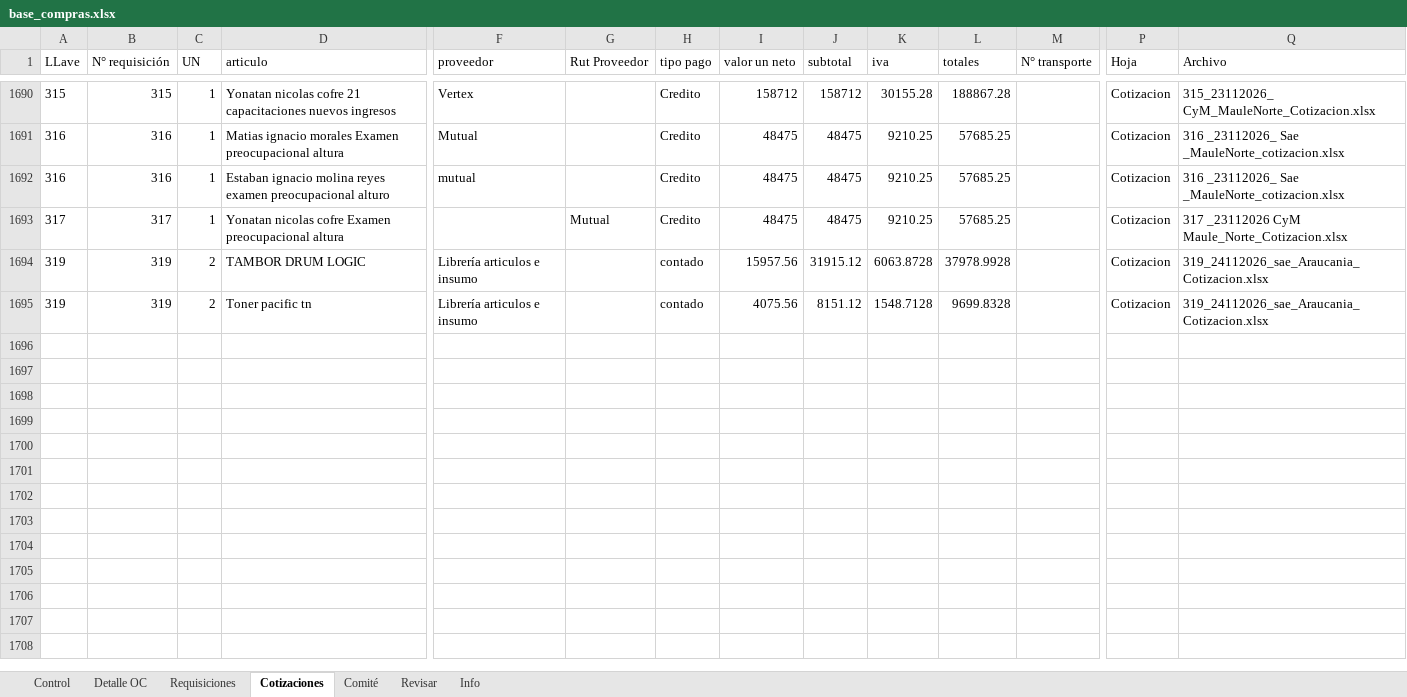
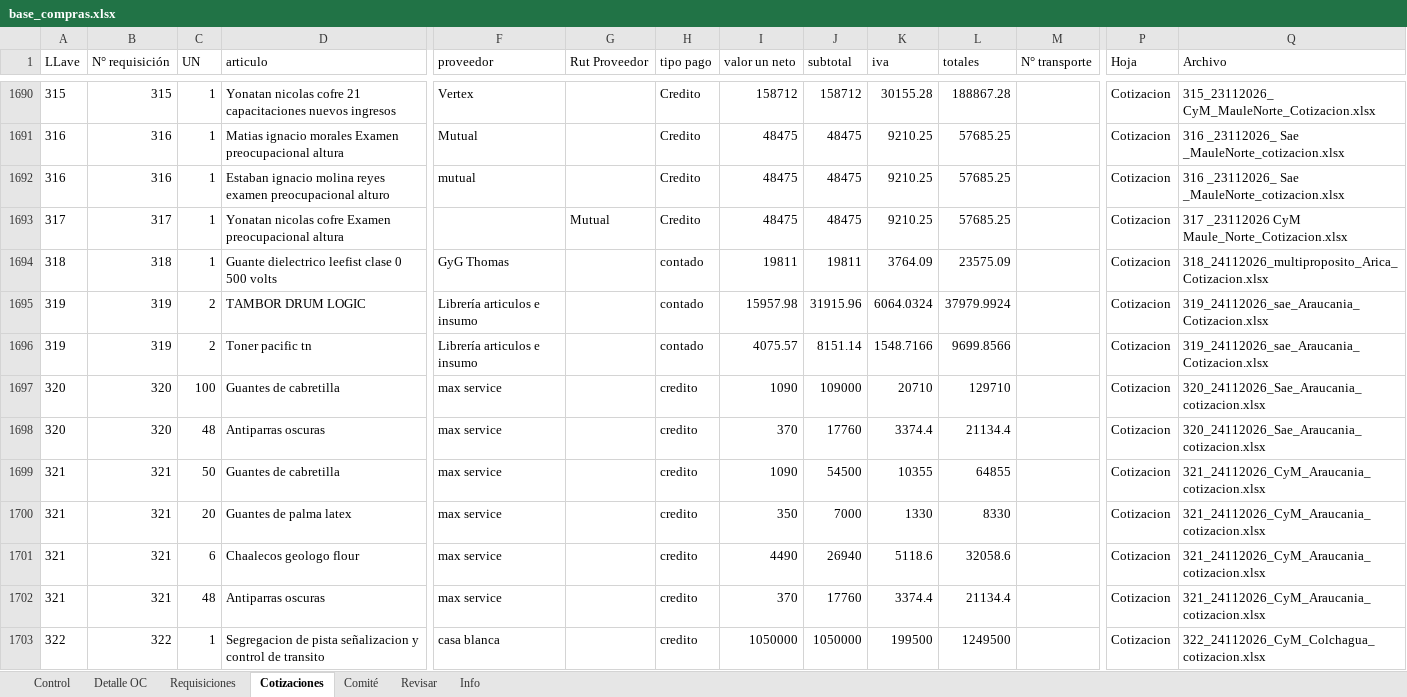
Before and after one commit to RodrigoCay/RequiAA, an Excel workbook: base_compras.xlsx, sheet Cotizaciones, drawn as a sheet; only a part is shown, gaps mark what is left out; values as stored, in another font and other column widths than the file's, no borders; addresses are those after the commit; rows hold the shown columns only; the diff names each change by its address in the sheet, - before the commit and + after, or states it on an @@ line.

```diff
--- a/base_compras.xlsx (sheet Cotizaciones)
+++ b/base_compras.xlsx (sheet Cotizaciones)
+row 1694: 318 | 318 | 1 | Guante dielectrico leefist clase 0 500 volts | GyG Thomas |  | contado | 19811 | 19811 | 3764.09 | 23575.09 |  | Cotizacion | 318_24112026_multiproposito_Arica_Cotizacion.xlsx
-I1695 (valor un neto): 15957.56
+I1695 (valor un neto): 15957.98
-J1695 (subtotal): 31915.12
+J1695 (subtotal): 31915.96
-K1695 (iva): 6063.8728
+K1695 (iva): 6064.0324
-L1695 (totales): 37978.9928
+L1695 (totales): 37979.9924
-I1696 (valor un neto): 4075.56
+I1696 (valor un neto): 4075.57
-J1696 (subtotal): 8151.12
+J1696 (subtotal): 8151.14
-K1696 (iva): 1548.7128
+K1696 (iva): 1548.7166
-L1696 (totales): 9699.8328
+L1696 (totales): 9699.8566
+row 1697: 320 | 320 | 100 | Guantes de cabretilla | max service |  | credito | 1090 | 109000 | 20710 | 129710 |  | Cotizacion | 320_24112026_Sae_Araucania_cotizacion.xlsx
+row 1698: 320 | 320 | 48 | Antiparras oscuras | max service |  | credito | 370 | 17760 | 3374.4 | 21134.4 |  | Cotizacion | 320_24112026_Sae_Araucania_cotizacion.xlsx
+row 1699: 321 | 321 | 50 | Guantes de cabretilla | max service |  | credito | 1090 | 54500 | 10355 | 64855 |  | Cotizacion | 321_24112026_CyM_Araucania_cotizacion.xlsx
+row 1700: 321 | 321 | 20 | Guantes de palma latex | max service |  | credito | 350 | 7000 | 1330 | 8330 |  | Cotizacion | 321_24112026_CyM_Araucania_cotizacion.xlsx
+row 1701: 321 | 321 | 6 | Chaalecos geologo flour | max service |  | credito | 4490 | 26940 | 5118.6 | 32058.6 |  | Cotizacion | 321_24112026_CyM_Araucania_cotizacion.xlsx
+row 1702: 321 | 321 | 48 | Antiparras oscuras | max service |  | credito | 370 | 17760 | 3374.4 | 21134.4 |  | Cotizacion | 321_24112026_CyM_Araucania_cotizacion.xlsx
+row 1703: 322 | 322 | 1 | Segregacion de pista señalizacion y control de transito | casa blanca |  | credito | 1050000 | 1050000 | 199500 | 1249500 |  | Cotizacion | 322_24112026_CyM_Colchagua_cotizacion.xlsx
```
Also changed, not shown: sheet Detalle OC, sheet Control, sheet Requisiciones, sheet Info, sheet Revisar.
